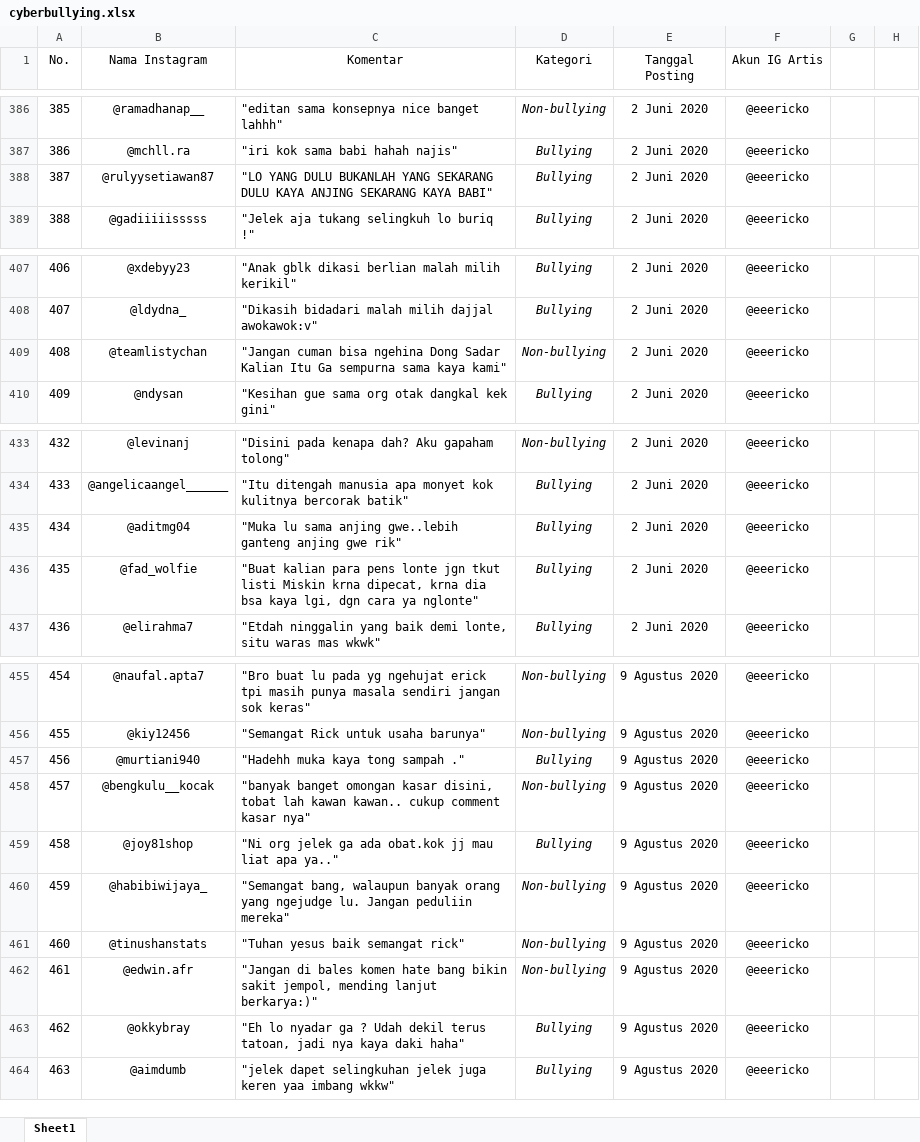
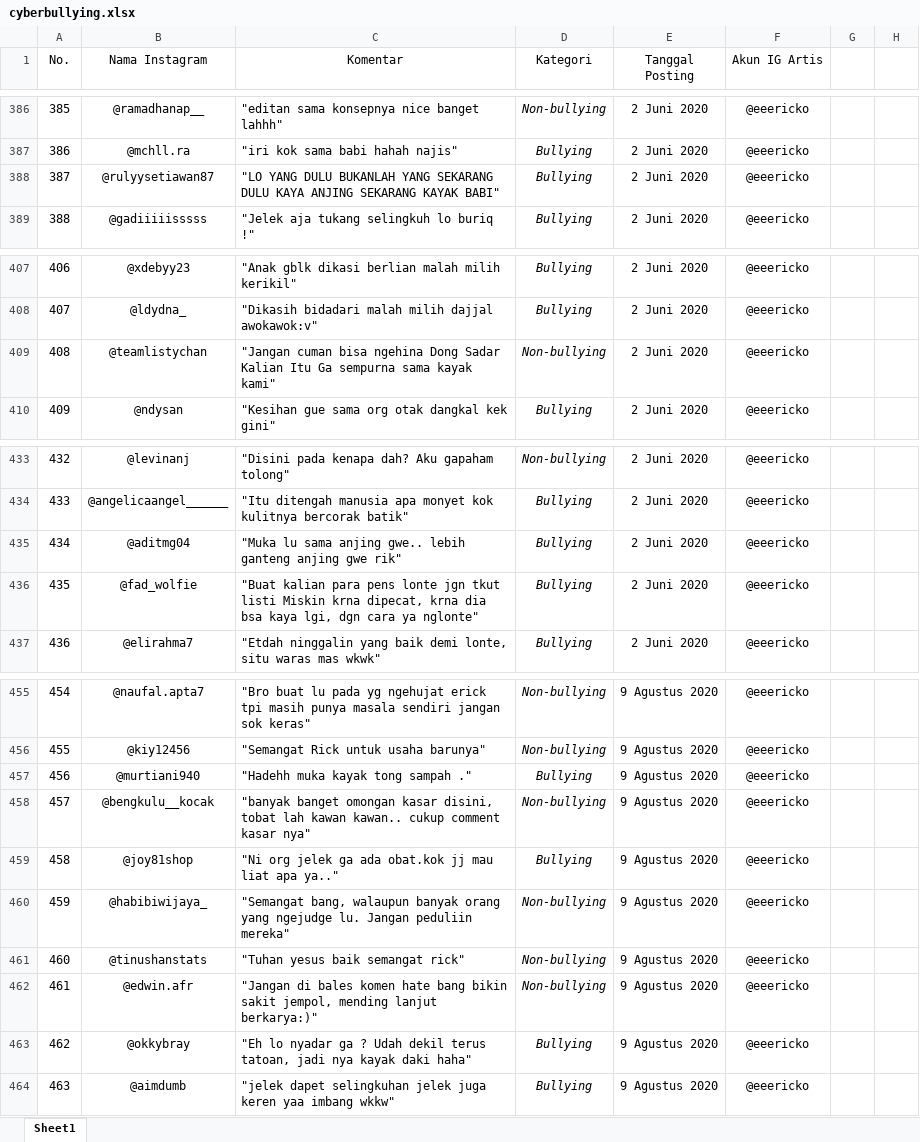
Before and after one commit to MIP01/Text-ML, an Excel workbook: cyberbullying.xlsx, sheet Sheet1, drawn as a sheet; only a part is shown, gaps mark what is left out; values as stored, in another font and other column widths than the file's, no borders; the diff covers the shown part only; the diff names each change by its address in the sheet, - before the commit and + after, or states it on an @@ line.

```diff
--- a/cyberbullying.xlsx (sheet Sheet1)
+++ b/cyberbullying.xlsx (sheet Sheet1)
-C388 (Komentar): …ANJING SEKARANG KAYA BABI"
+C388 (Komentar): …ANJING SEKARANG KAYAK BABI"
-C409 (Komentar): …sempurna sama kaya kami"
+C409 (Komentar): …sempurna sama kayak kami"
-C435 (Komentar): …sama anjing gwe..lebih ganteng anjing…
+C435 (Komentar): …sama anjing gwe.. lebih ganteng anjing…
-C457 (Komentar): "Hadehh muka kaya tong sampah ."
+C457 (Komentar): "Hadehh muka kayak tong sampah ."
-C463 (Komentar): …jadi nya kaya daki haha"
+C463 (Komentar): …jadi nya kayak daki haha"
```
Also changed, not shown: 20 edited cells elsewhere in this sheet, kamus_singkatan.xlsx, 2 other files.
